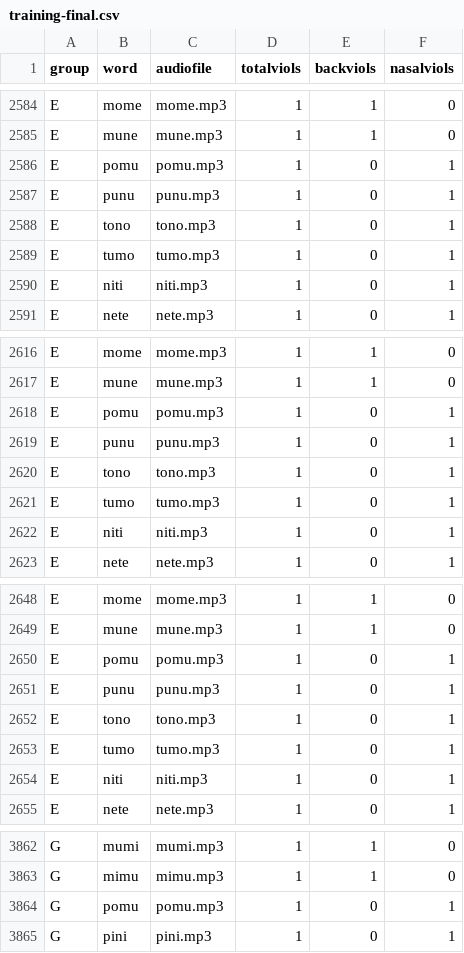
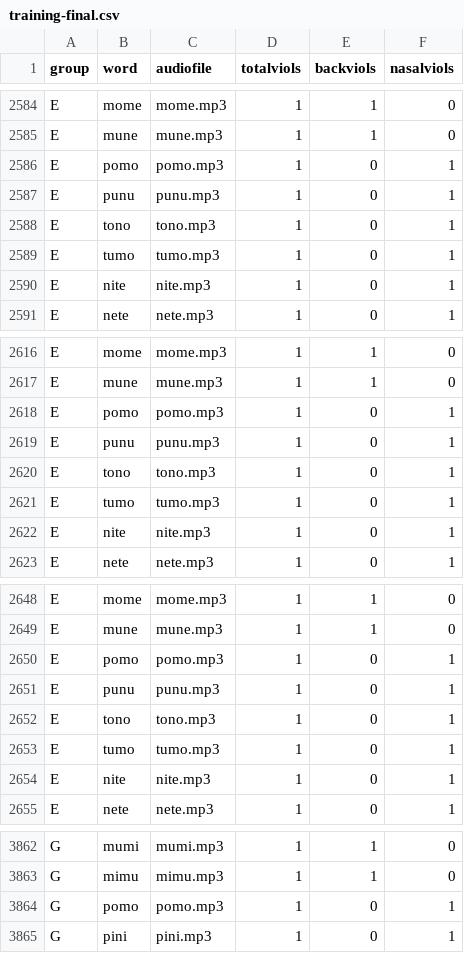
Before and after one commit to isa-cabrera/cumulative-phonotactics, a CSV file: chunk_includes/training-final.csv, drawn as a sheet; only a part is shown, gaps mark what is left out; the diff covers the shown part only.

Commit message:
Add files via upload

```diff
--- a/chunk_includes/training-final.csv
+++ b/chunk_includes/training-final.csv
@@ -2585,3 +2585,3 @@ E	mome	mome.mp3	1	1	0
 E	mune	mune.mp3	1	1	0	
-E	pomu	pomu.mp3	1	0	1	
+E	pomo	pomo.mp3	1	0	1	
 E	punu	punu.mp3	1	0	1	
@@ -2589,3 +2589,3 @@ E	tono	tono.mp3	1	0	1
 E	tumo	tumo.mp3	1	0	1	
-E	niti	niti.mp3	1	0	1	
+E	nite	nite.mp3	1	0	1	
 E	nete	nete.mp3	1	0	1	
@@ -2617,3 +2617,3 @@ E	mome	mome.mp3	1	1	0
 E	mune	mune.mp3	1	1	0	
-E	pomu	pomu.mp3	1	0	1	
+E	pomo	pomo.mp3	1	0	1	
 E	punu	punu.mp3	1	0	1	
@@ -2621,3 +2621,3 @@ E	tono	tono.mp3	1	0	1
 E	tumo	tumo.mp3	1	0	1	
-E	niti	niti.mp3	1	0	1	
+E	nite	nite.mp3	1	0	1	
 E	nete	nete.mp3	1	0	1	
@@ -2649,3 +2649,3 @@ E	mome	mome.mp3	1	1	0
 E	mune	mune.mp3	1	1	0	
-E	pomu	pomu.mp3	1	0	1	
+E	pomo	pomo.mp3	1	0	1	
 E	punu	punu.mp3	1	0	1	
@@ -2653,3 +2653,3 @@ E	tono	tono.mp3	1	0	1
 E	tumo	tumo.mp3	1	0	1	
-E	niti	niti.mp3	1	0	1	
+E	nite	nite.mp3	1	0	1	
 E	nete	nete.mp3	1	0	1	
@@ -3863,3 +3863,3 @@ G	mumi	mumi.mp3	1	1	0
 G	mimu	mimu.mp3	1	1	0	
-G	pomu	pomu.mp3	1	0	1	
+G	pomo	pomo.mp3	1	0	1	
 G	pini	pini.mp3	1	0	1	
```
Also changed, not shown: 146 edited cells elsewhere in this file.
